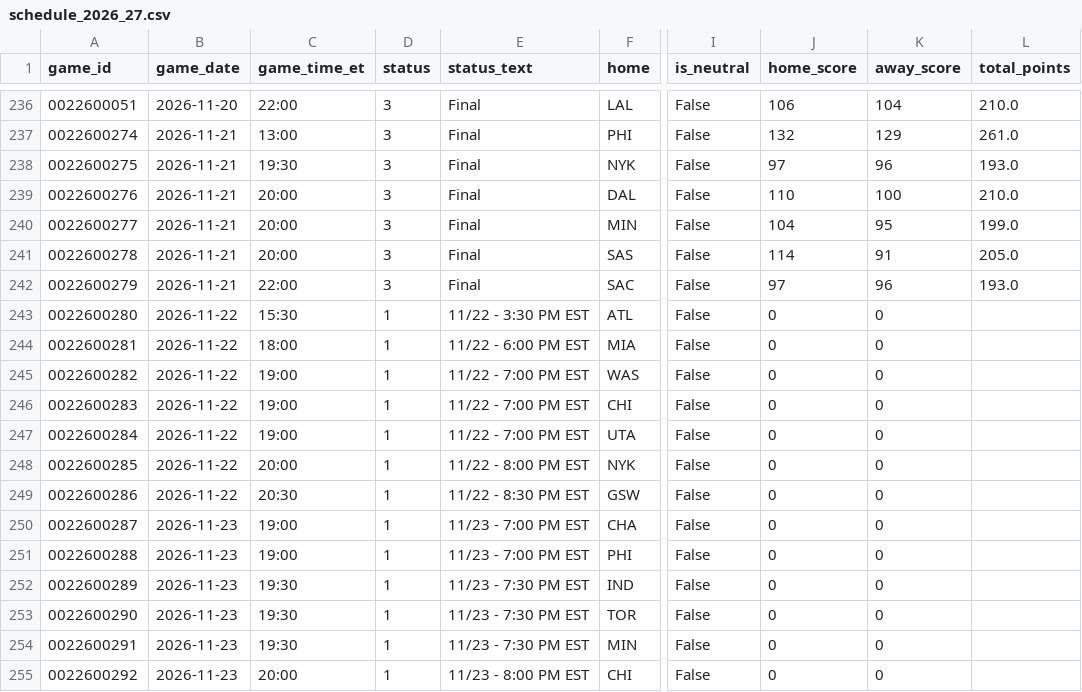
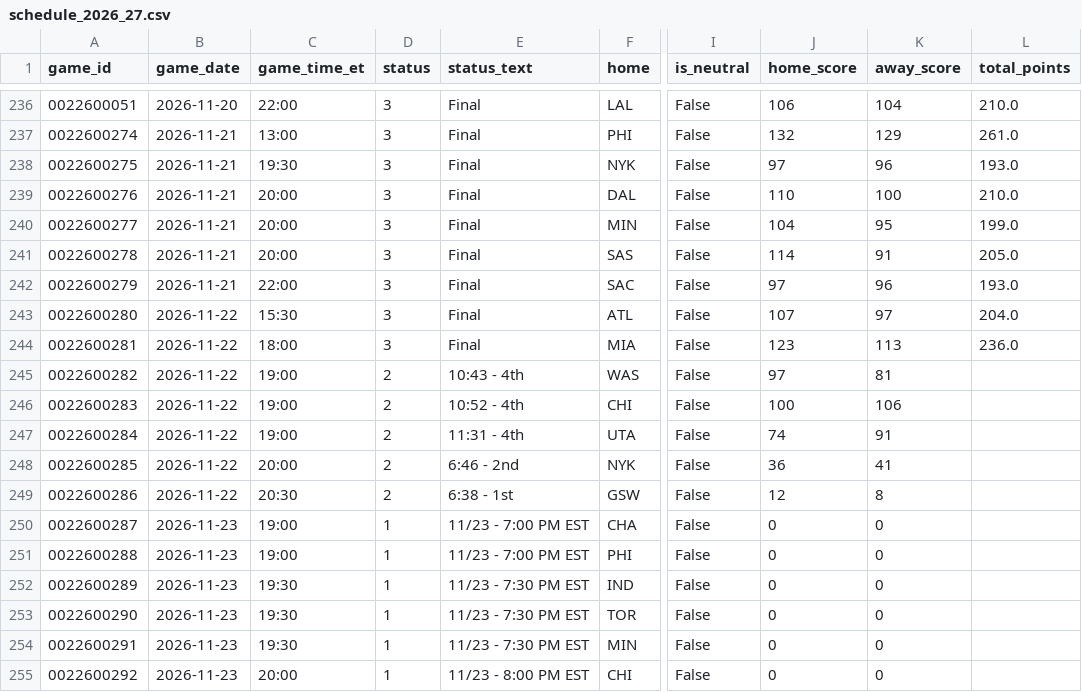
Before and after one commit to CARLMEDINAV/NBA-ML, a CSV file: artifacts/schedule_2026_27.csv, drawn as a sheet; only a part is shown, gaps mark what is left out; the diff names each change by its address in the sheet, - before the commit and + after, or states it on an @@ line.

```diff
--- a/artifacts/schedule_2026_27.csv
+++ b/artifacts/schedule_2026_27.csv
-D243:D244 (status): 1
+D243:D244 (status): 3
-E243 (status_text): 11/22 - 3:30 PM EST
+E243 (status_text): Final
-J243 (home_score): 0
+J243 (home_score): 107
-K243 (away_score): 0
+K243 (away_score): 97
-L243 (total_points): (empty)
+L243 (total_points): 204.0
-E244 (status_text): 11/22 - 6:00 PM EST
+E244 (status_text): Final
-J244 (home_score): 0
+J244 (home_score): 123
-K244 (away_score): 0
+K244 (away_score): 113
-L244 (total_points): (empty)
+L244 (total_points): 236.0
-D245:D249 (status): 1
+D245:D249 (status): 2
-E245 (status_text): 11/22 - 7:00 PM EST
+E245 (status_text): 10:43 - 4th
-J245 (home_score): 0
+J245 (home_score): 97
-K245 (away_score): 0
+K245 (away_score): 81
-E246 (status_text): 11/22 - 7:00 PM EST
+E246 (status_text): 10:52 - 4th
-J246 (home_score): 0
+J246 (home_score): 100
-K246 (away_score): 0
+K246 (away_score): 106
-E247 (status_text): 11/22 - 7:00 PM EST
+E247 (status_text): 11:31 - 4th
-J247 (home_score): 0
+J247 (home_score): 74
-K247 (away_score): 0
+K247 (away_score): 91
-E248 (status_text): 11/22 - 8:00 PM EST
+E248 (status_text): 6:46 - 2nd
-J248 (home_score): 0
+J248 (home_score): 36
-K248 (away_score): 0
+K248 (away_score): 41
-E249 (status_text): 11/22 - 8:30 PM EST
+E249 (status_text): 6:38 - 1st
-J249 (home_score): 0
+J249 (home_score): 12
-K249 (away_score): 0
+K249 (away_score): 8
```
Also changed, not shown: artifacts/team_games_recent.csv, artifacts/team_state.csv.
